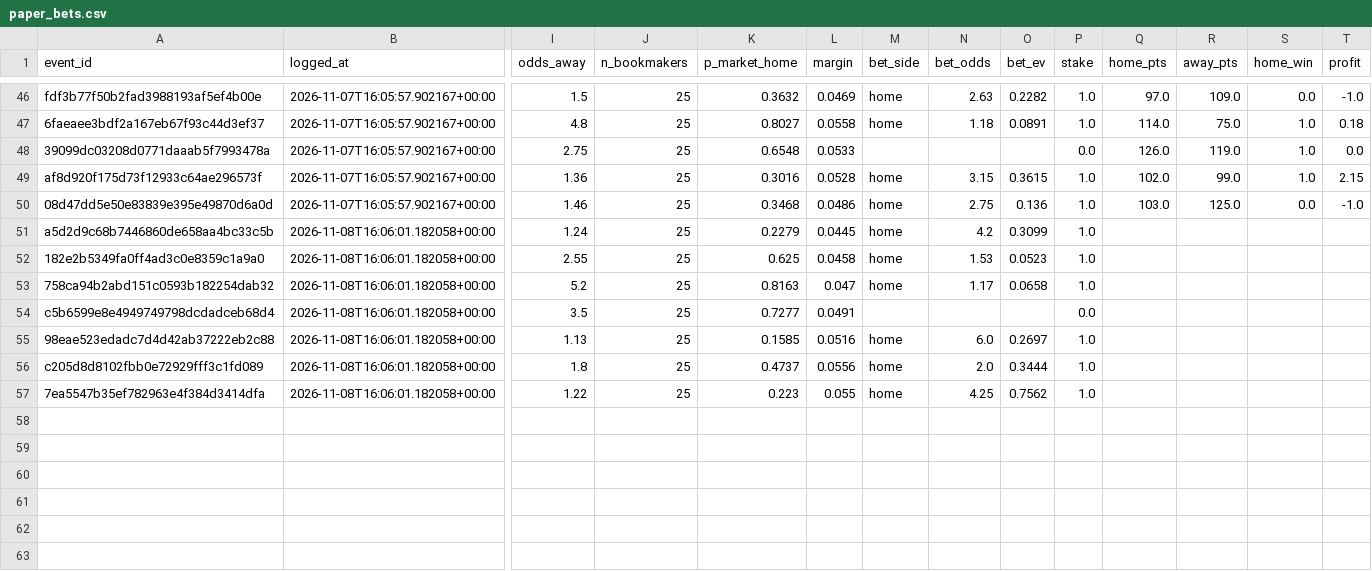
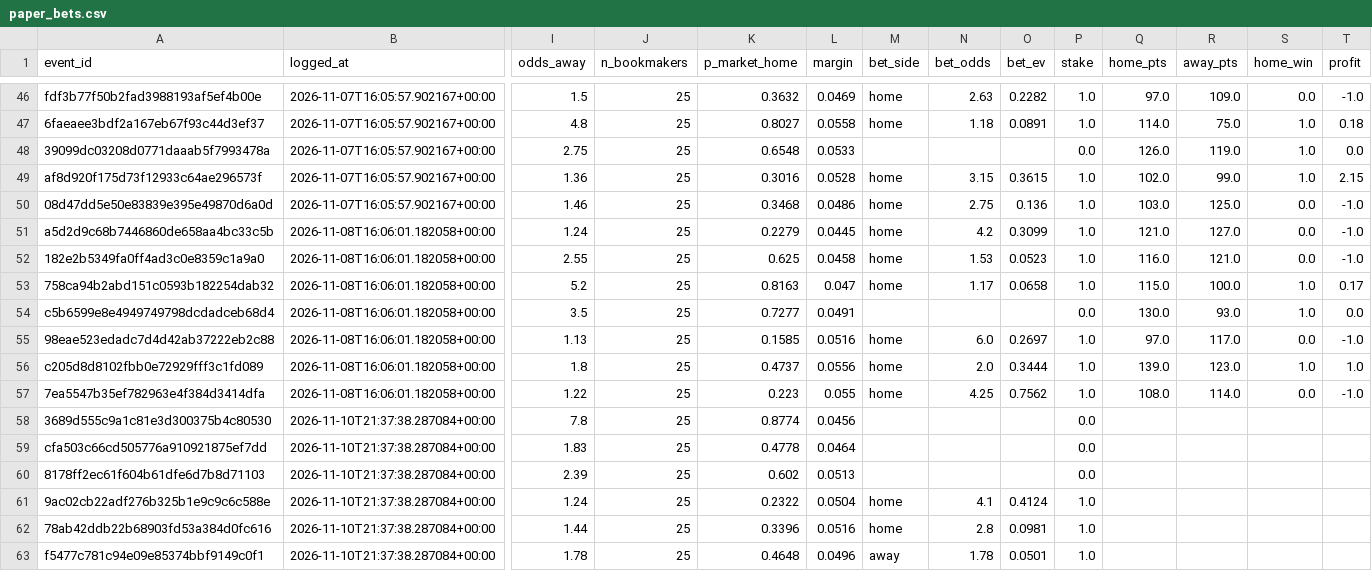
Before and after one commit to JohnGAB7/Sport-Analytics, a CSV file: nba/registry/paper_bets.csv, drawn as a sheet; only a part is shown, gaps mark what is left out; rows hold the shown columns only; the diff names each change by its address in the sheet, - before the commit and + after, or states it on an @@ line.

```diff
--- a/nba/registry/paper_bets.csv
+++ b/nba/registry/paper_bets.csv
-Q51 (home_pts): (empty)
+Q51 (home_pts): 121.0
-R51 (away_pts): (empty)
+R51 (away_pts): 127.0
-S51:S52 (home_win): (empty)
+S51:S52 (home_win): 0.0
-T51:T52 (profit): (empty)
+T51:T52 (profit): -1.0
-Q52 (home_pts): (empty)
+Q52 (home_pts): 116.0
-R52 (away_pts): (empty)
+R52 (away_pts): 121.0
-Q53 (home_pts): (empty)
+Q53 (home_pts): 115.0
-R53 (away_pts): (empty)
+R53 (away_pts): 100.0
-S53:S54 (home_win): (empty)
+S53:S54 (home_win): 1.0
-T53 (profit): (empty)
+T53 (profit): 0.17
-Q54 (home_pts): (empty)
+Q54 (home_pts): 130.0
-R54 (away_pts): (empty)
+R54 (away_pts): 93.0
-T54 (profit): (empty)
+T54 (profit): 0.0
-Q55 (home_pts): (empty)
+Q55 (home_pts): 97.0
-R55 (away_pts): (empty)
+R55 (away_pts): 117.0
-S55 (home_win): (empty)
+S55 (home_win): 0.0
-T55 (profit): (empty)
+T55 (profit): -1.0
-Q56 (home_pts): (empty)
+Q56 (home_pts): 139.0
-R56 (away_pts): (empty)
+R56 (away_pts): 123.0
-S56 (home_win): (empty)
+S56 (home_win): 1.0
-T56 (profit): (empty)
+T56 (profit): 1.0
-Q57 (home_pts): (empty)
+Q57 (home_pts): 108.0
-R57 (away_pts): (empty)
+R57 (away_pts): 114.0
-S57 (home_win): (empty)
+S57 (home_win): 0.0
-T57 (profit): (empty)
+T57 (profit): -1.0
+row 58: 3689d555c9a1c81e3d300375b4c80530 | 2026-11-10T21:37:38.287084+00:00 | 7.8 | 25 | 0.8774 | 0.0456 |  |  |  | 0.0
+row 59: cfa503c66cd505776a910921875ef7dd | 2026-11-10T21:37:38.287084+00:00 | 1.83 | 25 | 0.4778 | 0.0464 |  |  |  | 0.0
+row 60: 8178ff2ec61f604b61dfe6d7b8d71103 | 2026-11-10T21:37:38.287084+00:00 | 2.39 | 25 | 0.602 | 0.0513 |  |  |  | 0.0
+row 61: 9ac02cb22adf276b325b1e9c9c6c588e | 2026-11-10T21:37:38.287084+00:00 | 1.24 | 25 | 0.2322 | 0.0504 | home | 4.1 | 0.4124 | 1.0
+row 62: 78ab42ddb22b68903fd53a384d0fc616 | 2026-11-10T21:37:38.287084+00:00 | 1.44 | 25 | 0.3396 | 0.0516 | home | 2.8 | 0.0981 | 1.0
+row 63: f5477c781c94e09e85374bbf9149c0f1 | 2026-11-10T21:37:38.287084+00:00 | 1.78 | 25 | 0.4648 | 0.0496 | away | 1.78 | 0.0501 | 1.0
```
Also changed, not shown: 2 other files.
